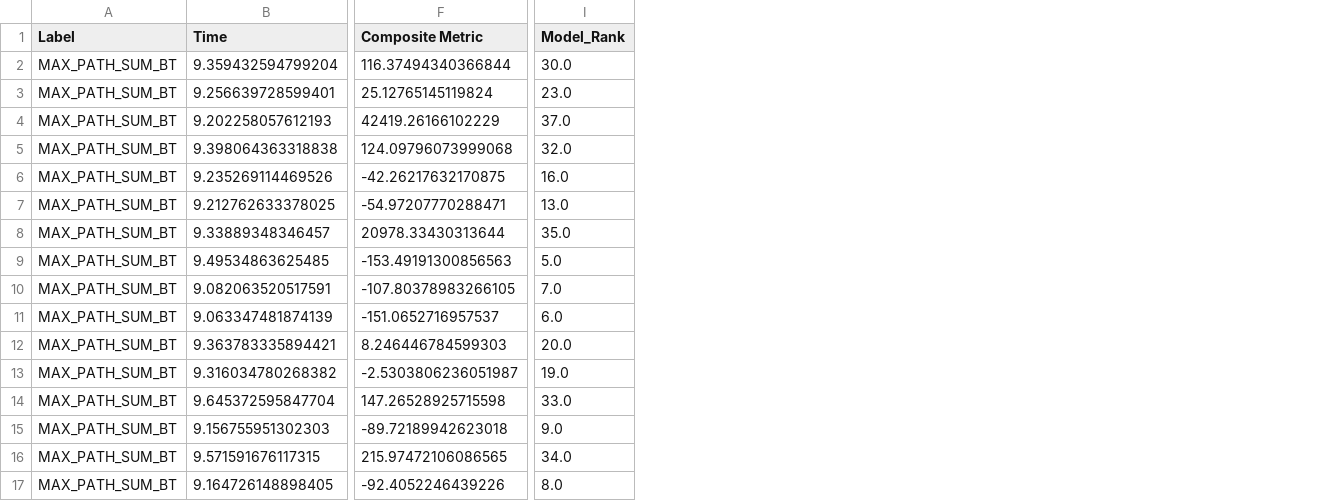
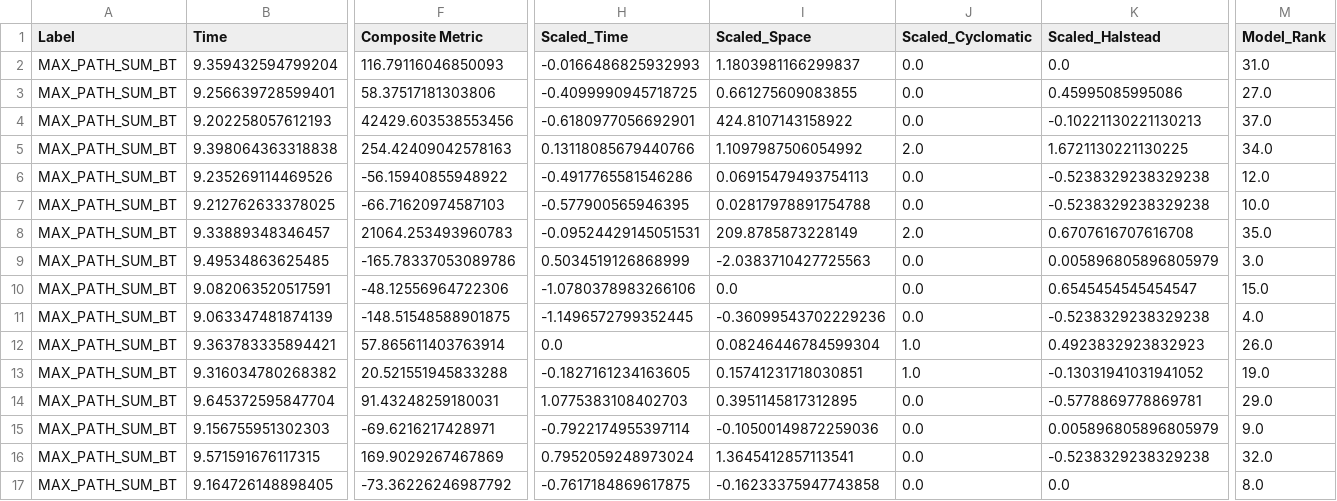
Before and after one commit to mehulthakral/logic_detector, a CSV file: backend/model1/Model_Output.csv, drawn as a sheet; only a part is shown, gaps mark what is left out; addresses are those after the commit; the diff covers the shown part only; the diff names each change by its address in the sheet, - before the commit and + after, or states it on an @@ line.

```diff
--- a/backend/model1/Model_Output.csv
+++ b/backend/model1/Model_Output.csv
+column H (Scaled_Time), rows 2-17: -0.0166486825932993 | -0.4099990945718725 | -0.6180977056692901 | 0.13118085679440766 | -0.4917765581546286 | -0.577900565946395 | -0.09524429145051531 | 0.5034519126868999 | -1.0780378983266106 | -1.1496572799352445 | 0.0 | -0.1827161234163605 | 1.0775383108402703 | -0.7922174955397114 | 0.7952059248973024 | -0.7617184869617875
+column I (Scaled_Space), rows 2-17: 1.1803981166299837 | 0.661275609083855 | 424.8107143158922 | 1.1097987506054992 | 0.06915479493754113 | 0.02817978891754788 | 209.8785873228149 | -2.0383710427725563 | 0.0 | -0.36099543702229236 | 0.08246446784599304 | 0.15741231718030851 | 0.3951145817312895 | -0.10500149872259036 | 1.3645412857113541 | -0.16233375947743858
+column J (Scaled_Cyclomatic), rows 2-17: 0.0 | 0.0 | 0.0 | 2.0 | 0.0 | 0.0 | 2.0 | 0.0 | 0.0 | 0.0 | 1.0 | 1.0 | 0.0 | 0.0 | 0.0 | 0.0
+column K (Scaled_Halstead), rows 2-17: 0.0 | 0.45995085995086 | -0.10221130221130213 | 1.6721130221130225 | -0.5238329238329238 | -0.5238329238329238 | 0.6707616707616708 | 0.005896805896805979 | 0.6545454545454547 | -0.5238329238329238 | 0.4923832923832923 | -0.13031941031941052 | -0.5778869778869781 | 0.005896805896805979 | -0.5238329238329238 | 0.0
-F2 (Composite Metric): 116.37494340366844
+F2 (Composite Metric): 116.79116046850093
-M2 (Model_Rank): 30.0
+M2 (Model_Rank): 31.0
-F3 (Composite Metric): 25.12765145119824
+F3 (Composite Metric): 58.37517181303806
-M3 (Model_Rank): 23.0
+M3 (Model_Rank): 27.0
-F4 (Composite Metric): 42419.26166102229
+F4 (Composite Metric): 42429.603538553456
-F5 (Composite Metric): 124.09796073999068
+F5 (Composite Metric): 254.42409042578163
-M5 (Model_Rank): 32.0
+M5 (Model_Rank): 34.0
-F6 (Composite Metric): -42.26217632170875
+F6 (Composite Metric): -56.15940855948922
-M6 (Model_Rank): 16.0
+M6 (Model_Rank): 12.0
-F7 (Composite Metric): -54.97207770288471
+F7 (Composite Metric): -66.71620974587103
-M7 (Model_Rank): 13.0
+M7 (Model_Rank): 10.0
-F8 (Composite Metric): 20978.33430313644
+F8 (Composite Metric): 21064.253493960783
-F9 (Composite Metric): -153.49191300856563
+F9 (Composite Metric): -165.78337053089786
-M9 (Model_Rank): 5.0
+M9 (Model_Rank): 3.0
-F10 (Composite Metric): -107.80378983266105
+F10 (Composite Metric): -48.12556964722306
-M10 (Model_Rank): 7.0
+M10 (Model_Rank): 15.0
-F11 (Composite Metric): -151.0652716957537
+F11 (Composite Metric): -148.51548588901875
-M11 (Model_Rank): 6.0
+M11 (Model_Rank): 4.0
-F12 (Composite Metric): 8.246446784599303
+F12 (Composite Metric): 57.865611403763914
-M12 (Model_Rank): 20.0
+M12 (Model_Rank): 26.0
-F13 (Composite Metric): -2.5303806236051987
+F13 (Composite Metric): 20.521551945833288
-F14 (Composite Metric): 147.26528925715598
+F14 (Composite Metric): 91.43248259180031
-M14 (Model_Rank): 33.0
+M14 (Model_Rank): 29.0
-F15 (Composite Metric): -89.72189942623018
+F15 (Composite Metric): -69.6216217428971
-F16 (Composite Metric): 215.97472106086565
+F16 (Composite Metric): 169.9029267467869
-M16 (Model_Rank): 34.0
+M16 (Model_Rank): 32.0
-F17 (Composite Metric): -92.4052246439226
+F17 (Composite Metric): -73.36226246987792
```
Also changed, not shown: 40 edited cells elsewhere in this file, backend/model1/Ranked.csv, 4 other files.
